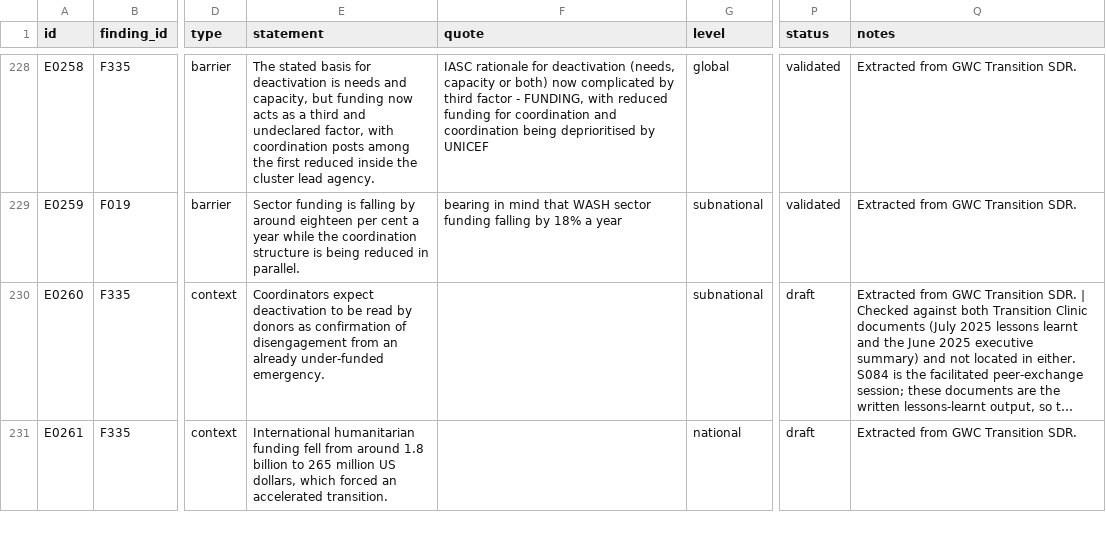
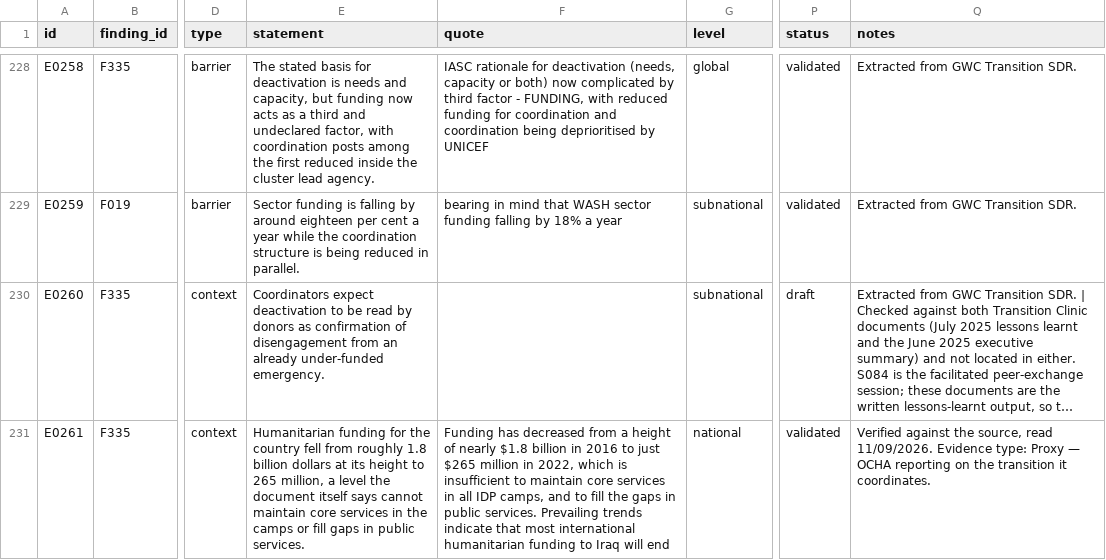
Before and after one commit to workmichelecitton/gwc-abc-transition-evidence, a CSV file: data/evidence.csv, drawn as a sheet; only a part is shown, gaps mark what is left out; long unchanged cells end in …; the diff covers the shown part only; the diff names each change by its address in the sheet, - before the commit and + after, or states it on an @@ line.

Commit message:
Iraq block, part 2: three sources on one transition, and a discrepancy resolved
S072, the 2023 transition overview, verifies the funding collapse exactly:
$1.8 billion in 2016 to $265 million in 2022, which the document itself says is
insufficient to maintain core services in the camps or fill gaps in public
services.

E0307 only half survived. The exclusion of families with real or perceived
affiliation to extremist groups is documented at length — barriers to civil
documentation, over 430,000 individuals lacking a core document, barriers to
return. The claim that government directives forced premature returns is not
stated; the document records closures, secondary displacement and failed returns
without attributing them to directives. The statement is now only the half the
source carries.

S073, the CALP review of the Iraq Cash Forum, verifies two records almost word
for word — the transition driven by funding limitations rather than national
readiness, and language barriers and untranslated material excluding local
organisations.

Its third record is the useful one. The base was carrying a discrepancy: OCHA
said the area-based groups were phased out in 2023, ICVA said the Resident
Coordinator abolished them in 2024 with forums in six governorates. This source
reconciles them — eight structures until 2023, seven forums since 2024, and it
names all seven governorates. Both earlier accounts were right about different
ends of the same transition.

F1957 now has three sources. The record that had been sitting on it claimed
appointing local NGOs as co-chairs measurably increases participation, which
this document does not measure, so that claim is gone and the reconciliation
takes its place.

```diff
--- a/data/evidence.csv
+++ b/data/evidence.csv
-E231 (statement): International humanitarian funding fell from around 1.8 billion to 265 million US dollars, which forced an accelerated transition.
+E231 (statement): Humanitarian funding for the country fell from roughly 1.8 billion dollars at its height to 265 million, a level the document itself says cannot maintain core services in the camps or fill gaps in public services.
-F231 (quote): (empty)
+F231 (quote): Funding has decreased from a height of nearly $1.8 billion in 2016 to just $265 million in 2022, which is insufficient to maintain core services in all IDP camps, and to fill the gaps in public services. Prevailing trends indicate that most international humanitarian funding to Iraq will end
-P231 (status): draft
+P231 (status): validated
-Q231 (notes): Extracted from GWC Transition SDR.
+Q231 (notes): Verified against the source, read 11/09/2026. Evidence type: Proxy — OCHA reporting on the transition it coordinates.
```
Also changed, not shown: 24 edited cells elsewhere in this file, data/sources.csv, 2 other files.
